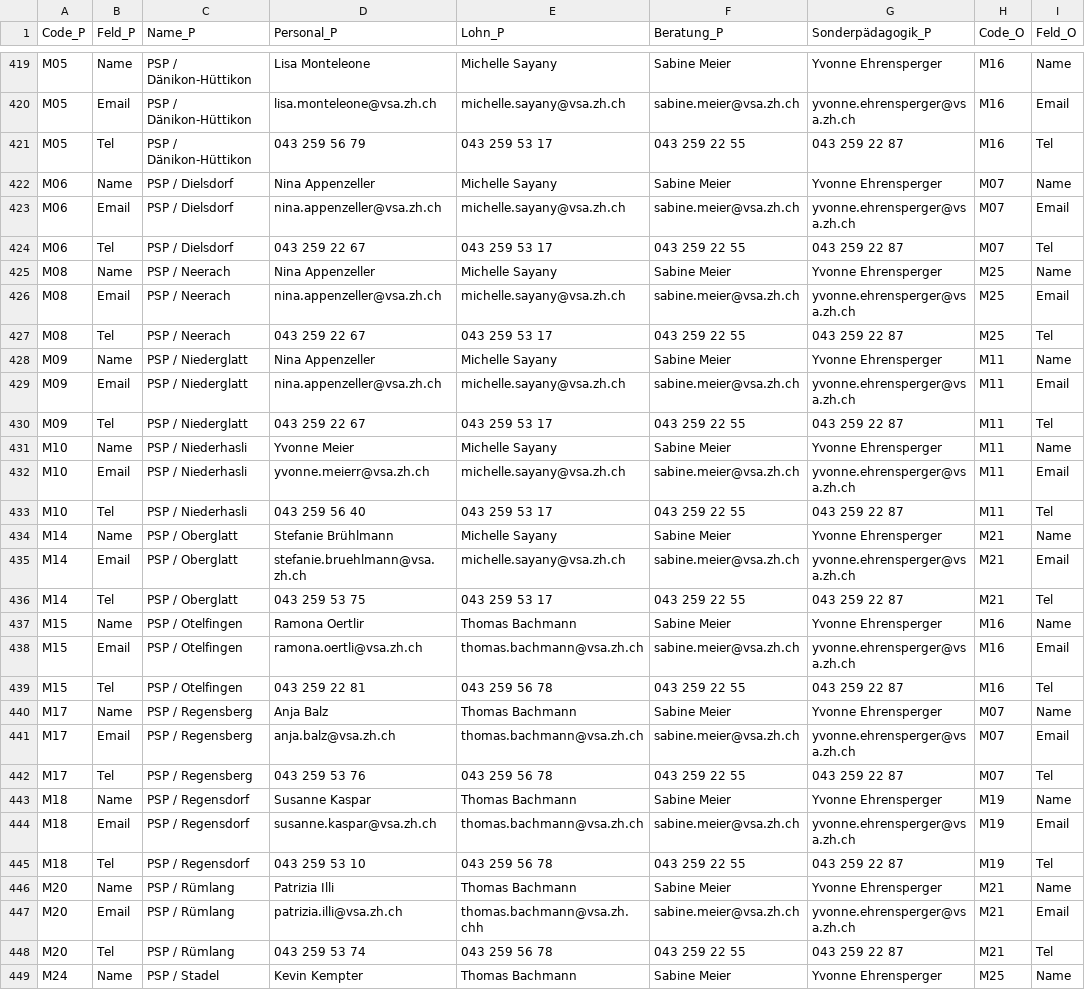
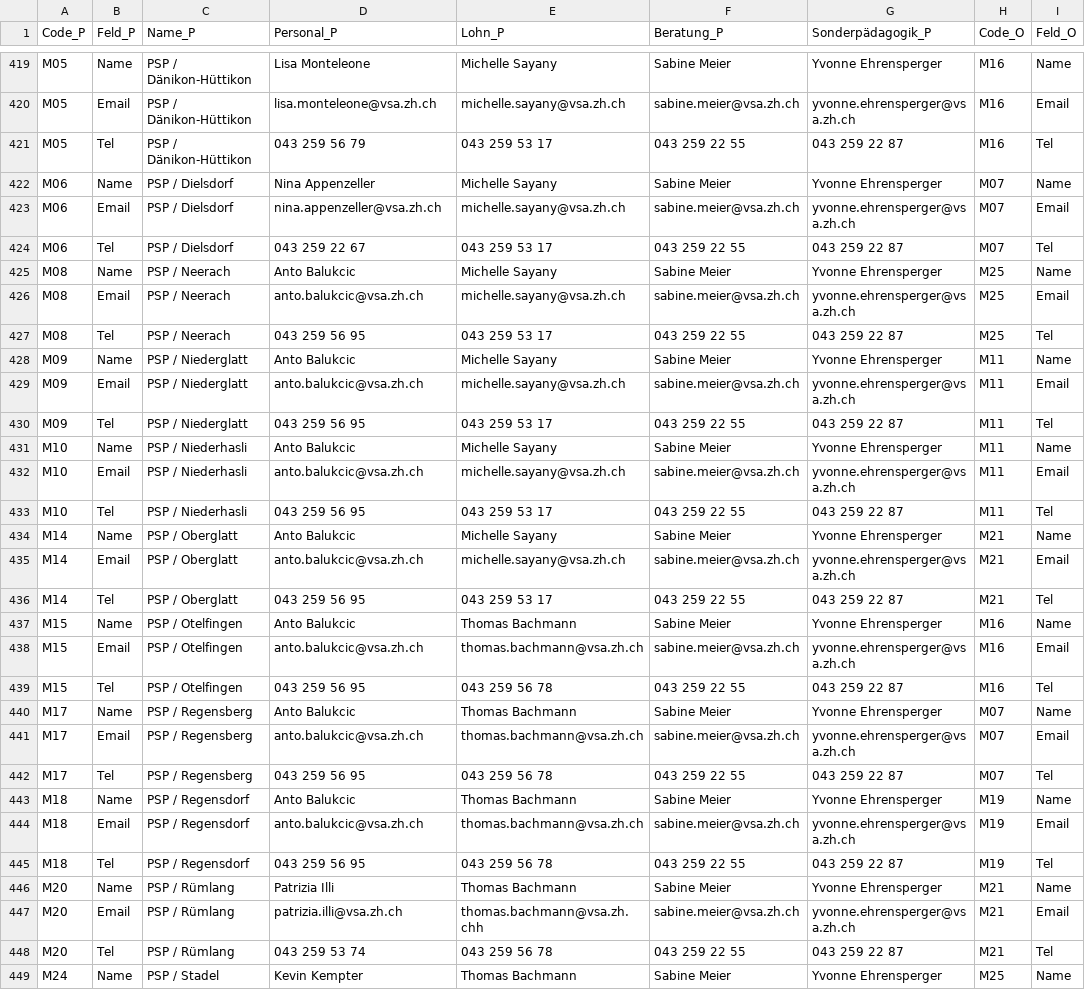
Before and after one commit to statistikZH/Visualisierung_VSAKarte, a CSV file: Data/VSA_Kantonskarte.csv, drawn as a sheet; only a part is shown, gaps mark what is left out; the diff covers the shown part only; the diff names each change by its address in the sheet, - before the commit and + after, or states it on an @@ line.

Commit message:
Update VSA_Kantonskarte.csv

```diff
--- a/Data/VSA_Kantonskarte.csv
+++ b/Data/VSA_Kantonskarte.csv
-D425 (Personal_P): Nina Appenzeller
+D425 (Personal_P): Anto Balukcic
-D426 (Personal_P): nina.appenzeller@vsa.zh.ch
+D426 (Personal_P): anto.balukcic@vsa.zh.ch
-D427 (Personal_P): 043 259 22 67
+D427 (Personal_P): 043 259 56 95
-D428 (Personal_P): Nina Appenzeller
+D428 (Personal_P): Anto Balukcic
-D429 (Personal_P): nina.appenzeller@vsa.zh.ch
+D429 (Personal_P): anto.balukcic@vsa.zh.ch
-D430 (Personal_P): 043 259 22 67
+D430 (Personal_P): 043 259 56 95
-D431 (Personal_P): Yvonne Meier
+D431 (Personal_P): Anto Balukcic
-D432 (Personal_P): yvonne.meierr@vsa.zh.ch
+D432 (Personal_P): anto.balukcic@vsa.zh.ch
-D433 (Personal_P): 043 259 56 40
+D433 (Personal_P): 043 259 56 95
-D434 (Personal_P): Stefanie Brühlmann
+D434 (Personal_P): Anto Balukcic
-D435 (Personal_P): stefanie.bruehlmann@vsa.zh.ch
+D435 (Personal_P): anto.balukcic@vsa.zh.ch
-D436 (Personal_P): 043 259 53 75
+D436 (Personal_P): 043 259 56 95
-D437 (Personal_P): Ramona Oertlir
+D437 (Personal_P): Anto Balukcic
-D438 (Personal_P): ramona.oertli@vsa.zh.ch
+D438 (Personal_P): anto.balukcic@vsa.zh.ch
-D439 (Personal_P): 043 259 22 81
+D439 (Personal_P): 043 259 56 95
-D440 (Personal_P): Anja Balz
+D440 (Personal_P): Anto Balukcic
-D441 (Personal_P): anja.balz@vsa.zh.ch
+D441 (Personal_P): anto.balukcic@vsa.zh.ch
-D442 (Personal_P): 043 259 53 76
+D442 (Personal_P): 043 259 56 95
-D443 (Personal_P): Susanne Kaspar
+D443 (Personal_P): Anto Balukcic
-D444 (Personal_P): susanne.kaspar@vsa.zh.ch
+D444 (Personal_P): anto.balukcic@vsa.zh.ch
-D445 (Personal_P): 043 259 53 10
+D445 (Personal_P): 043 259 56 95
```
Also changed, not shown: 8 edited cells elsewhere in this file.
